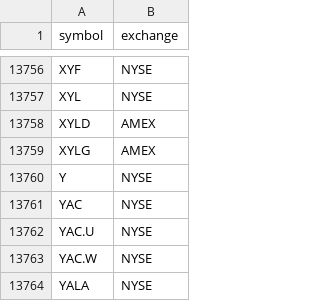
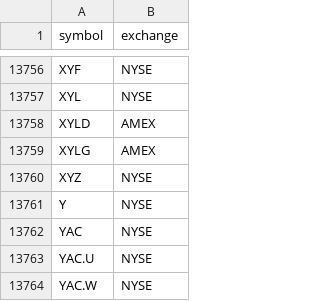
Before and after one commit to thomas-choi/myFinData, a CSV file: Product_List/stock_exchange.csv, drawn as a sheet; only a part is shown, gaps mark what is left out; the shorter side is filled out with more unchanged rows.

Commit message:
New file for symbol/exchange mapping. This should be in Database in the future

```diff
--- a/Product_List/stock_exchange.csv
+++ b/Product_List/stock_exchange.csv
@@ -13759,2 +13759,3 @@ XYLD,AMEX
 XYLG,AMEX
+XYZ,NYSE
 Y,NYSE
```
